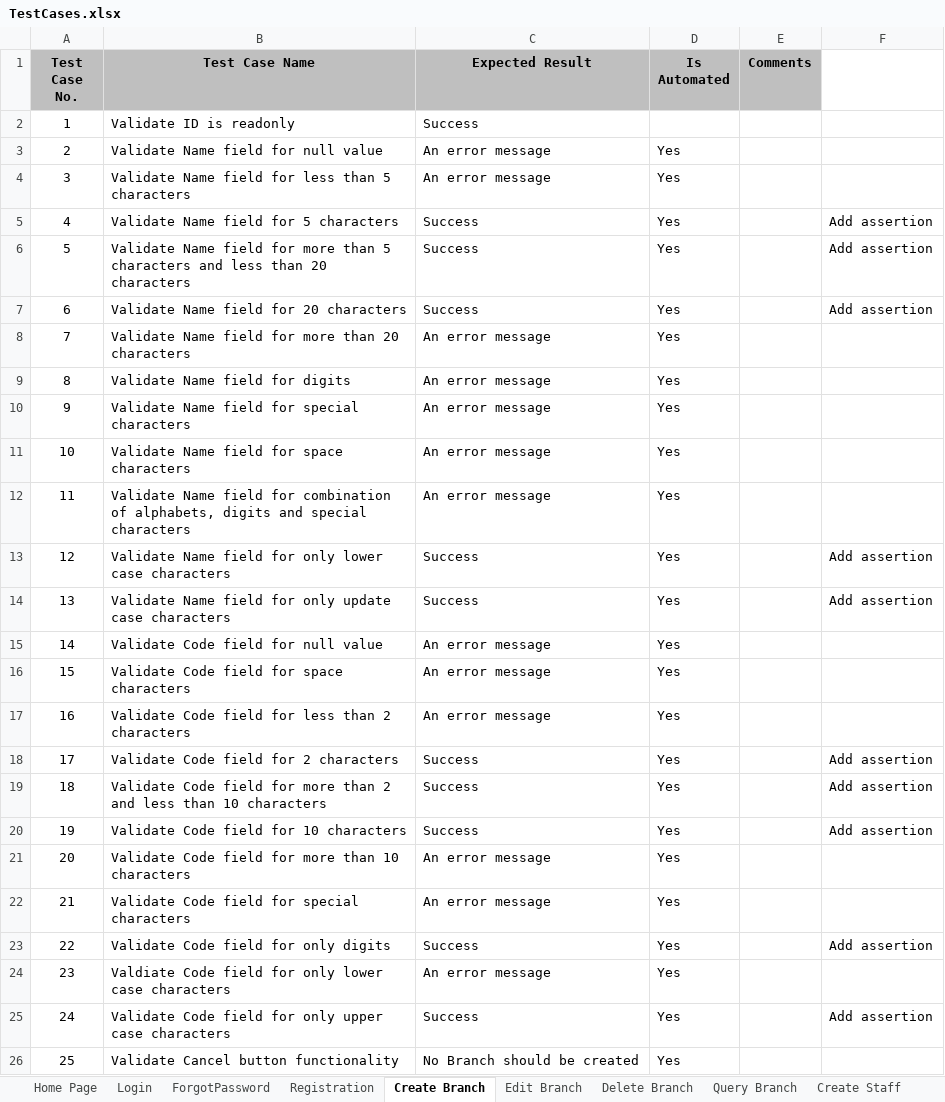
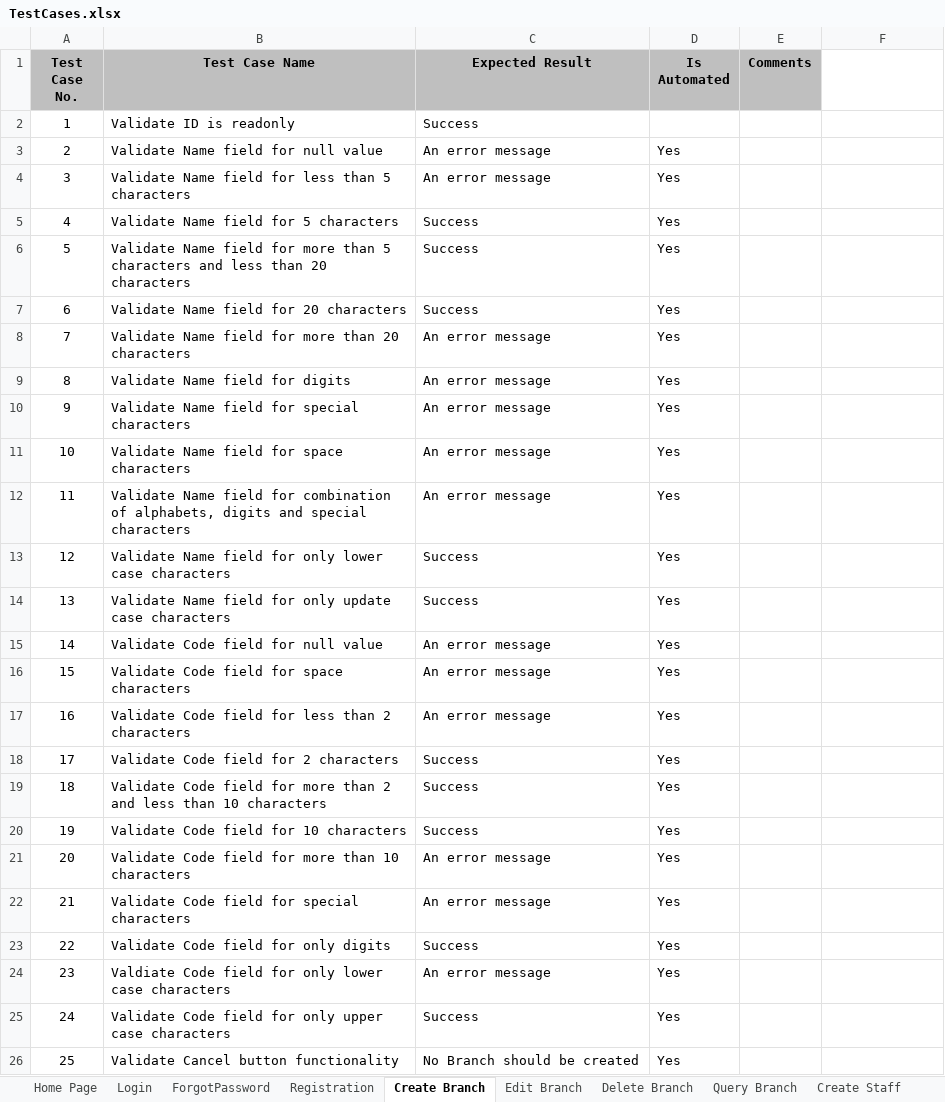
Before and after one commit to racharla-aravind/gurukulam, an Excel workbook: TestCases.xlsx, sheet Create Branch, drawn as a sheet; values as stored, in another font and other column widths than the file's, no borders; the diff names each change by its address in the sheet, - before the commit and + after, or states it on an @@ line.

```diff
--- a/TestCases.xlsx (sheet Create Branch)
+++ b/TestCases.xlsx (sheet Create Branch)
-F5:F7: Add assertion
+F5:F7: (empty)
-F13:F14: Add assertion
+F13:F14: (empty)
-F18:F20: Add assertion
+F18:F20: (empty)
-F23: Add assertion
+F23: (empty)
-F25: Add assertion
+F25: (empty)
```
Also changed, not shown: sheet Create Staff, 29 other files.
